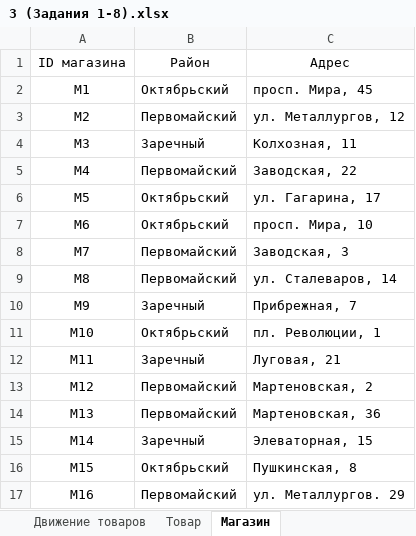
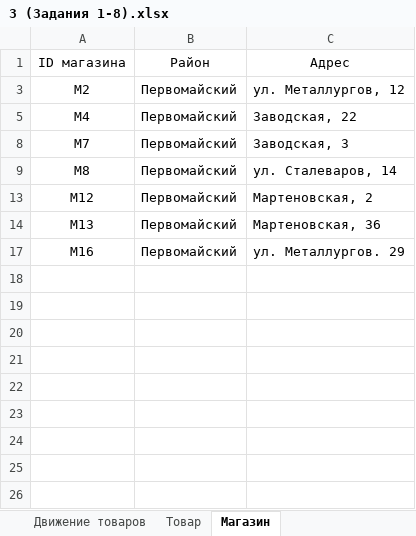
Before and after one commit to Kolonin-Gleb/ICT_EGE, an Excel workbook: 26_Data_Bases/3 (Задания 1-8).xlsx, sheet Магазин, drawn as a sheet; values as stored, in another font and other column widths than the file's, no borders; the diff names each change by its address in the sheet, - before the commit and + after, or states it on an @@ line.

```diff
--- a/26_Data_Bases/3 (Задания 1-8).xlsx (sheet Магазин)
+++ b/26_Data_Bases/3 (Задания 1-8).xlsx (sheet Магазин)
@@ row 2 hidden: M1 | Октябрьский | просп. Мира, 45 @@
@@ row 4 hidden: M3 | Заречный | Колхозная, 11 @@
@@ row 6 hidden: M5 | Октябрьский | ул. Гагарина, 17 @@
@@ row 7 hidden: M6 | Октябрьский | просп. Мира, 10 @@
@@ row 10 hidden: M9 | Заречный | Прибрежная, 7 @@
@@ row 11 hidden: M10 | Октябрьский | пл. Революции, 1 @@
@@ row 12 hidden: M11 | Заречный | Луговая, 21 @@
@@ row 15 hidden: M14 | Заречный | Элеваторная, 15 @@
@@ row 16 hidden: M15 | Октябрьский | Пушкинская, 8 @@
```
Also changed, not shown: sheet Движение товаров, sheet Товар, hidden cells, 2 other files.
